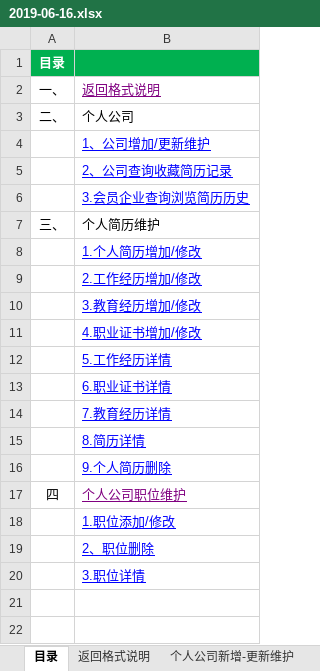
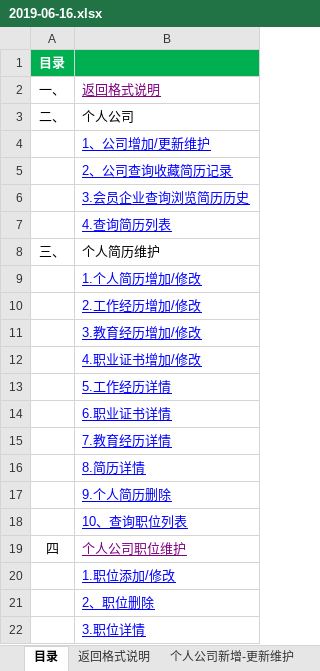
Before and after one commit to Finey888/tcyy.bate, an Excel workbook: 2019-06-16.xlsx, sheet 目录, drawn as a sheet; values as stored, in another font and other column widths than the file's, no borders; the diff names each change by its address in the sheet, - before the commit and + after, or states it on an @@ line.

```diff
--- a/2019-06-16.xlsx (sheet 目录)
+++ b/2019-06-16.xlsx (sheet 目录)
+row 7:  | 4.查询简历列表
+row 18:  | 10、查询职位列表
```
Also changed, not shown: other sheet tabs.
